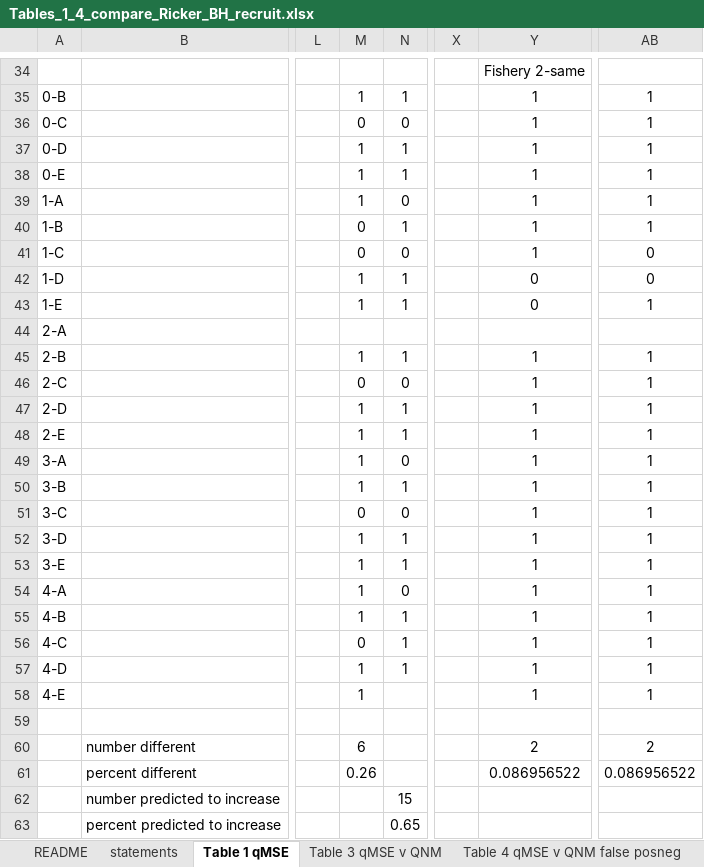
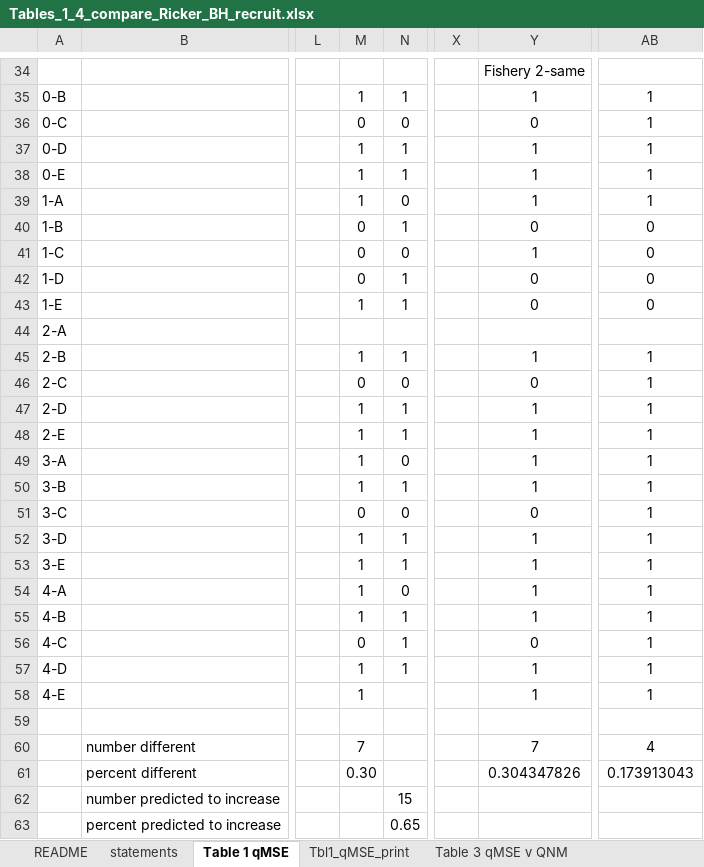
Before and after one commit to mfisher5/qualitative-MSEs, an Excel workbook: doc/supplement/Tables_1_4_compare_Ricker_BH_recruit.xlsx, sheet Table 1 qMSE, drawn as a sheet; only a part is shown, gaps mark what is left out; values as stored, in another font and other column widths than the file's, no borders; conditional formats not drawn; the diff covers the shown part only; the diff names each change by its address in the sheet, - before the commit and + after, or states it on an @@ line.

```diff
--- a/doc/supplement/Tables_1_4_compare_Ricker_BH_recruit.xlsx (sheet Table 1 qMSE)
+++ b/doc/supplement/Tables_1_4_compare_Ricker_BH_recruit.xlsx (sheet Table 1 qMSE)
-Y36: 1
+Y36: 0
-Y40: 1
+Y40: 0
-AB40: 1
+AB40: 0
-M42: 1
+M42: 0
-AB43: 1
+AB43: 0
-Y46: 1
+Y46: 0
-Y51: 1
+Y51: 0
-Y56: 1
+Y56: 0
-M60: 6
+M60: 7
-Y60: 2
+Y60: 7
-AB60: 2
+AB60: 4
-M61: 0.26
+M61: 0.30
-Y61: 0.086956522
+Y61: 0.304347826
-AB61: 0.086956522
+AB61: 0.173913043
```
Also changed, not shown: 36 edited cells elsewhere in this sheet, sheet Tbl1_qMSE_print, other sheet tabs, 21 other files.
